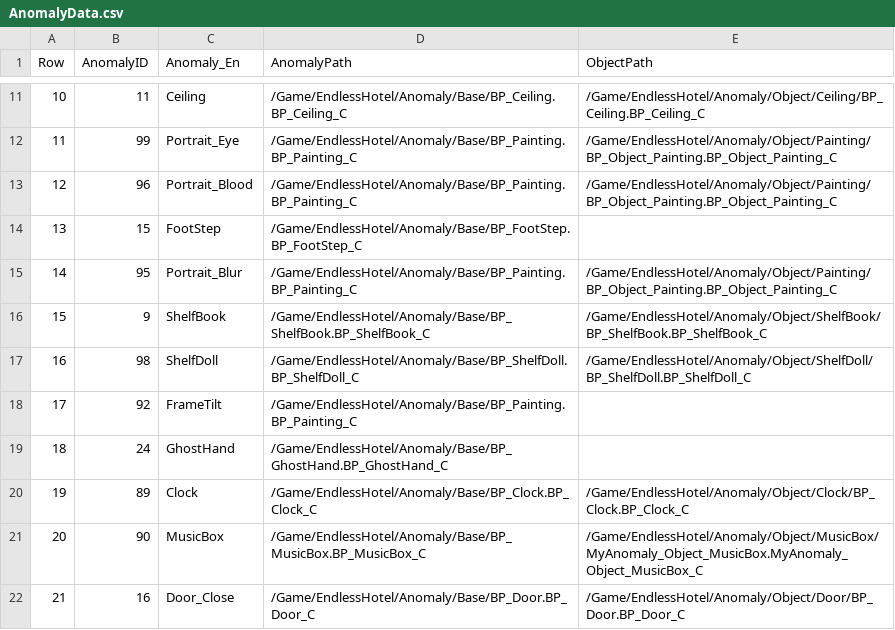
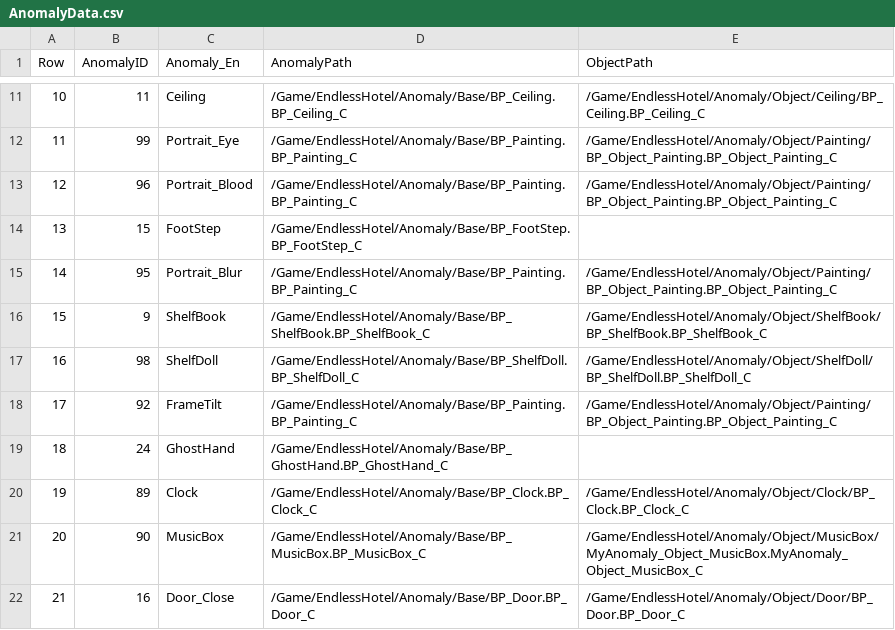
Before and after one commit to pknu-wap/Endless-Hotel, a CSV file: Source/Endless_Hotel/Data/Anomaly/AnomalyData.csv, drawn as a sheet; only a part is shown, gaps mark what is left out.

```diff
--- a/Source/Endless_Hotel/Data/Anomaly/AnomalyData.csv
+++ b/Source/Endless_Hotel/Data/Anomaly/AnomalyData.csv
@@ -17,3 +17,3 @@ Row,AnomalyID,Anomaly_En,AnomalyPath,ObjectPath
 16,98,ShelfDoll,/Game/EndlessHotel/Anomaly/Base/BP_ShelfDoll.BP_ShelfDoll_C,/Game/EndlessHotel/Anomaly/Object/ShelfDoll/BP_ShelfDoll.BP_ShelfDoll_C
-17,92,FrameTilt,/Game/EndlessHotel/Anomaly/Base/BP_Painting.BP_Painting_C,
+17,92,FrameTilt,/Game/EndlessHotel/Anomaly/Base/BP_Painting.BP_Painting_C,/Game/EndlessHotel/Anomaly/Object/Painting/BP_Object_Painting.BP_Object_Painting_C
 18,24,GhostHand,/Game/EndlessHotel/Anomaly/Base/BP_GhostHand.BP_GhostHand_C,
```
Also changed, not shown: 2 other files.
